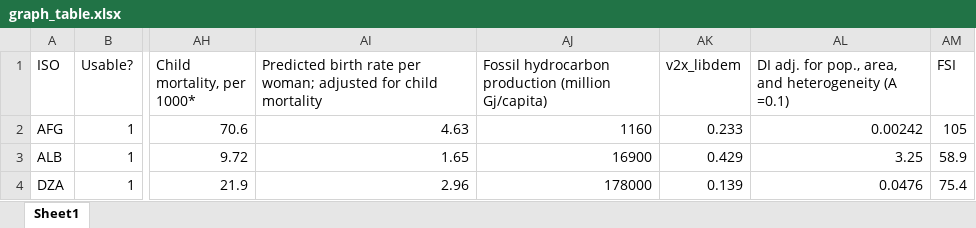
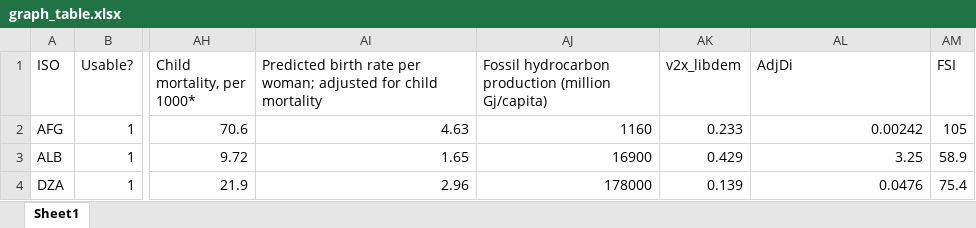
Before and after one commit to pipari/ISI, an Excel workbook: datasets/graph_table.xlsx, sheet Sheet1, drawn as a sheet; only a part is shown, gaps mark what is left out; values as stored, in another font and other column widths than the file's, no borders; table styles not drawn; the diff names each change by its address in the sheet, - before the commit and + after, or states it on an @@ line.

```diff
--- a/datasets/graph_table.xlsx (sheet Sheet1)
+++ b/datasets/graph_table.xlsx (sheet Sheet1)
-AL1: DI adj. for pop., area, and heterogeneity (A =0.1)
+AL1: AdjDi
```
Also changed, not shown: datasets/ranking.xlsx, 29 other files.
